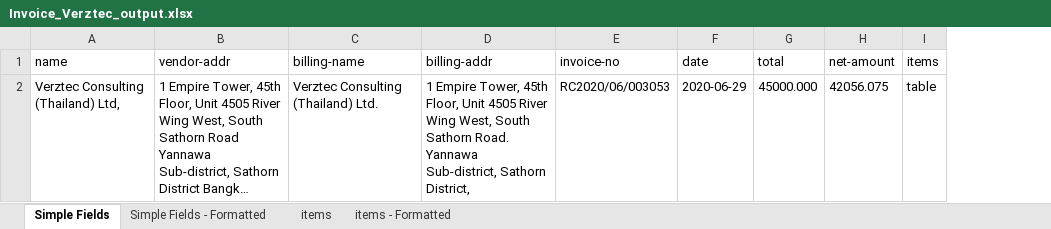
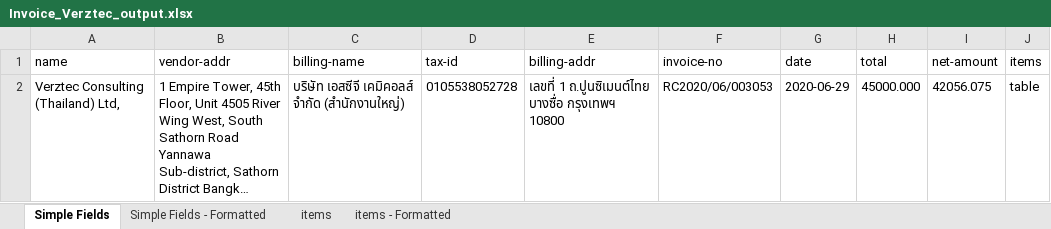
Before and after one commit to wingwear/bbl, an Excel workbook: Output/Invoice_Verztec_output.xlsx, sheet Simple Fields, drawn as a sheet; long unchanged cells end in …; values as stored, in another font and other column widths than the file's, no borders; addresses are those after the commit; the diff names each change by its address in the sheet, - before the commit and + after, or states it on an @@ line.

```diff
--- a/Output/Invoice_Verztec_output.xlsx (sheet Simple Fields)
+++ b/Output/Invoice_Verztec_output.xlsx (sheet Simple Fields)
+column D (tax-id), row 2: 0105538052728
-C2 (billing-name): Verztec Consulting (Thailand) Ltd.
+C2 (billing-name): บริษัท เอสซีจี เคมิคอลส์ จำกัด (สำนักงานใหญ่)
-E2 (billing-addr): 1 Empire Tower, 45th Floor, Unit 4505 River Wing West, South Sathorn Road. Yannawa Sub-district, Sathorn District,
+E2 (billing-addr): เลขที่ 1 ถ.ปูนซิเมนต์ไทย บางซื่อ กรุงเทพฯ 10800
```
Also changed, not shown: sheet items, sheet items - Formatted, sheet Simple Fields - Formatted, 2 other files.
